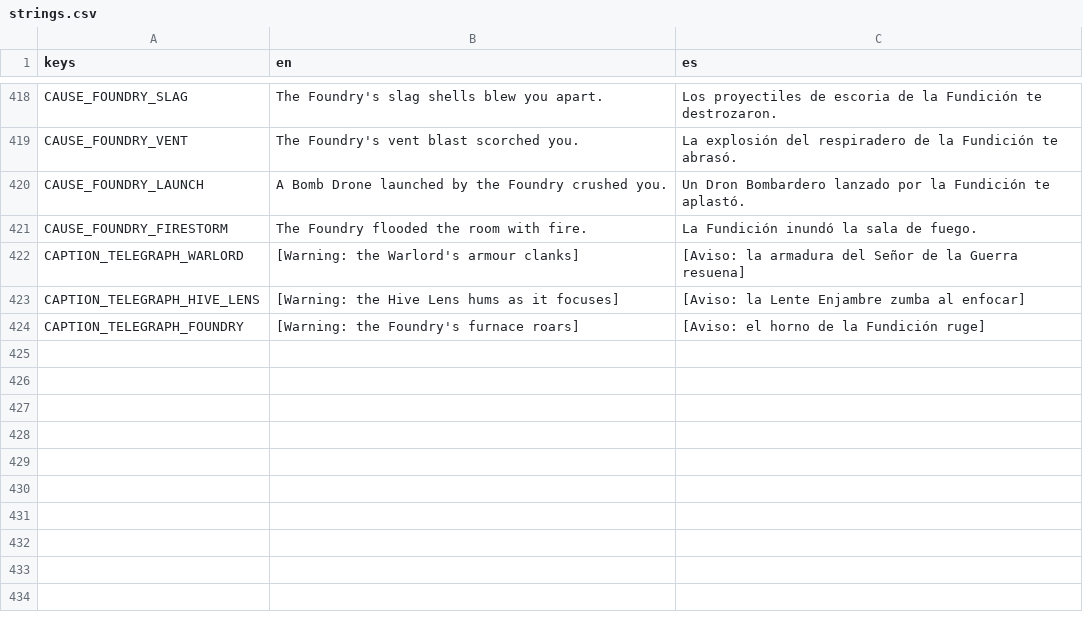
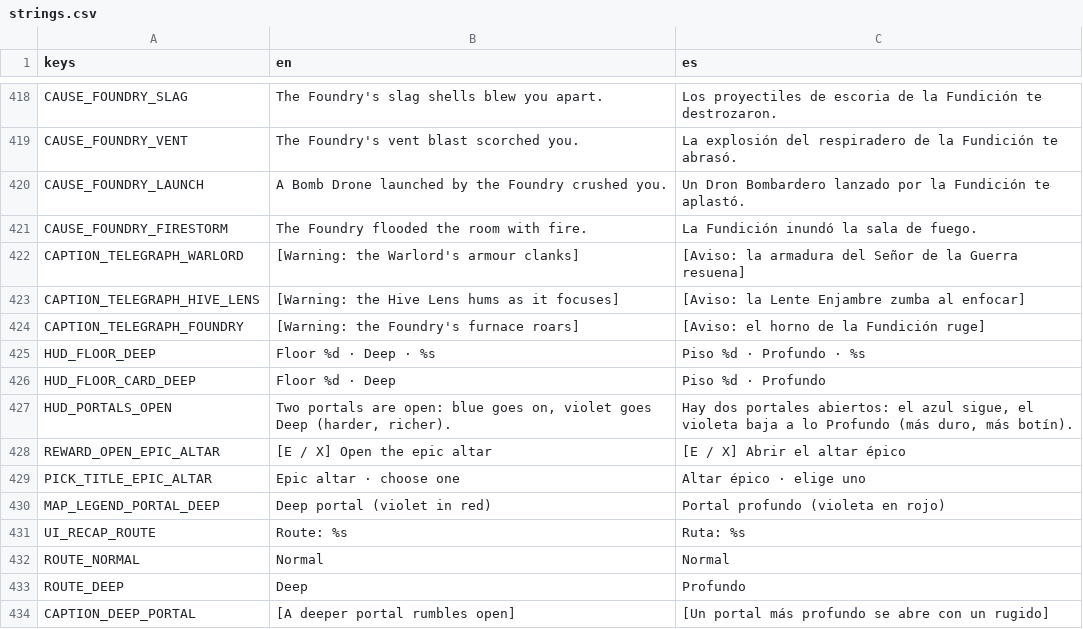
Before and after one commit to riusprime/zero-depth, a CSV file: locale/strings.csv, drawn as a sheet; only a part is shown, gaps mark what is left out.

```diff
--- a/locale/strings.csv
+++ b/locale/strings.csv
@@ -424 +424,11 @@ CAPTION_TELEGRAPH_HIVE_LENS,[Warning: the Hive Lens hums as it focuses],[Aviso:
 CAPTION_TELEGRAPH_FOUNDRY,[Warning: the Foundry's furnace roars],[Aviso: el horno de la Fundición ruge]
+HUD_FLOOR_DEEP,Floor %d · Deep · %s,Piso %d · Profundo · %s
+HUD_FLOOR_CARD_DEEP,Floor %d · Deep,Piso %d · Profundo
+HUD_PORTALS_OPEN,"Two portals are open: blue goes on, violet goes Deep (harder, richer).","Hay dos portales abiertos: el azul sigue, el violeta baja a lo Profundo (más duro, más botín)."
+REWARD_OPEN_EPIC_ALTAR,[E / X] Open the epic altar,[E / X] Abrir el altar épico
+PICK_TITLE_EPIC_ALTAR,Epic altar · choose one,Altar épico · elige uno
+MAP_LEGEND_PORTAL_DEEP,Deep portal (violet in red),Portal profundo (violeta en rojo)
+UI_RECAP_ROUTE,Route: %s,Ruta: %s
+ROUTE_NORMAL,Normal,Normal
+ROUTE_DEEP,Deep,Profundo
+CAPTION_DEEP_PORTAL,[A deeper portal rumbles open],[Un portal más profundo se abre con un rugido]
```
Also changed, not shown: 31 other files.
